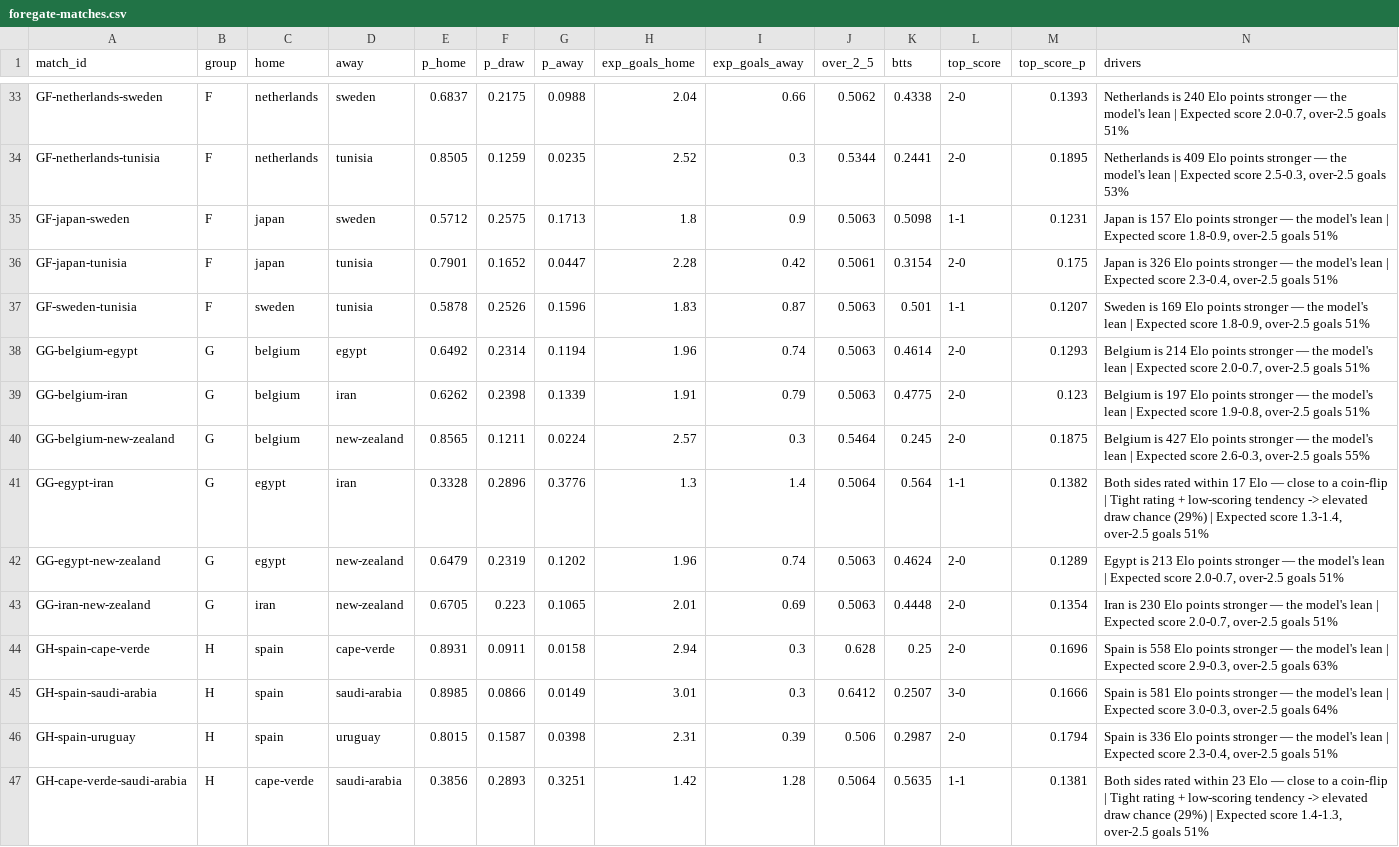
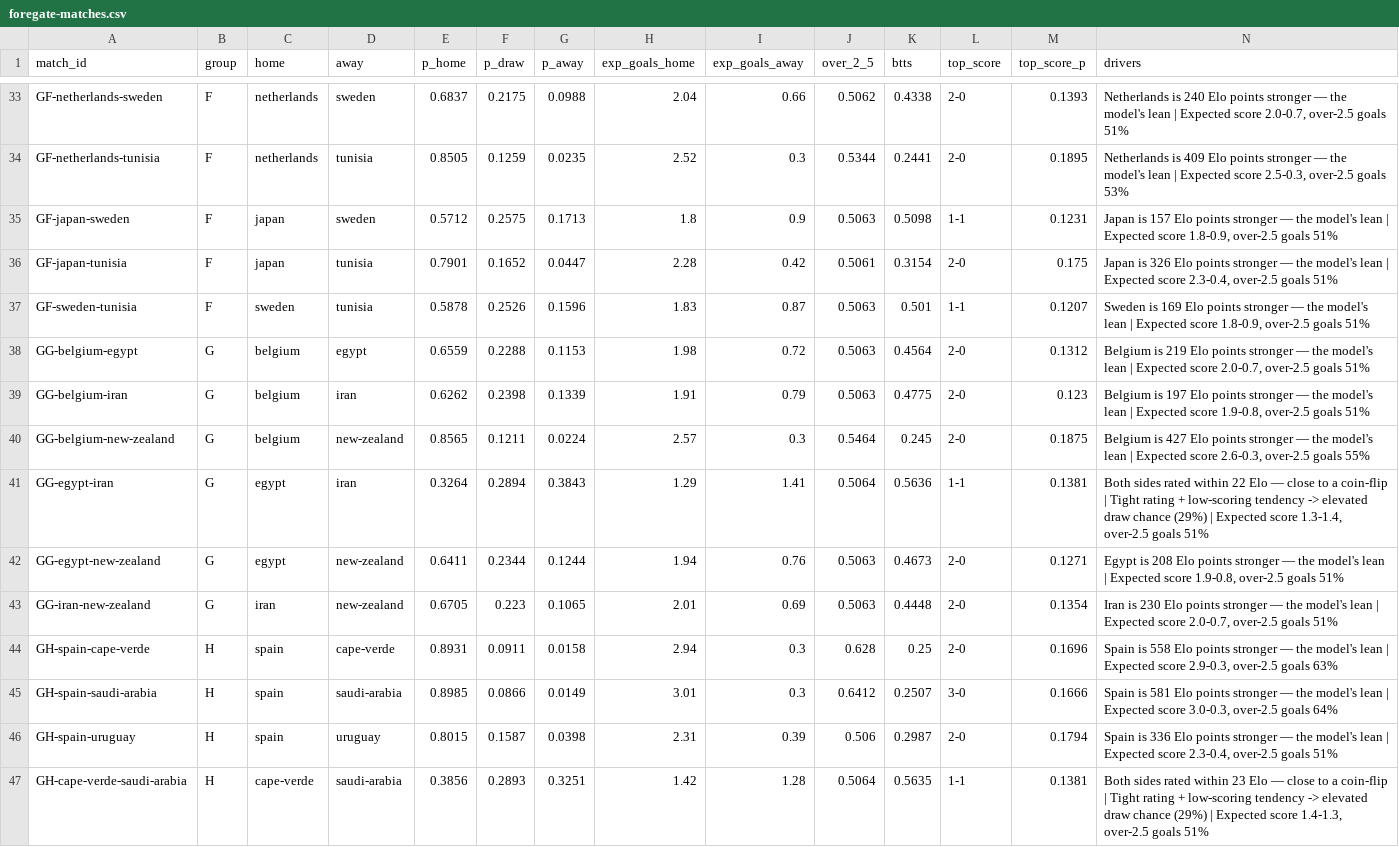
Before and after one commit to ForegatePrediction/foregate-worldcup-prediction-model, a CSV file: outputs/foregate-matches.csv, drawn as a sheet; only a part is shown, gaps mark what is left out; the diff covers the shown part only.

```diff
--- a/outputs/foregate-matches.csv
+++ b/outputs/foregate-matches.csv
@@ -37,7 +37,7 @@ GF-japan-tunisia,F,japan,tunisia,0.7901,0.1652,0.0447,2.28,0.42,0.5061,0.3154,2-
 GF-sweden-tunisia,F,sweden,tunisia,0.5878,0.2526,0.1596,1.83,0.87,0.5063,0.501,1-1,0.1207,"Sweden is 169 Elo points stronger — the model's lean | Expected score 1.8-0.9, over-2.5 goals 51%"
-GG-belgium-egypt,G,belgium,egypt,0.6492,0.2314,0.1194,1.96,0.74,0.5063,0.4614,2-0,0.1293,"Belgium is 214 Elo points stronger — the model's lean | Expected score 2.0-0.7, over-2.5 goals 51%"
+GG-belgium-egypt,G,belgium,egypt,0.6559,0.2288,0.1153,1.98,0.72,0.5063,0.4564,2-0,0.1312,"Belgium is 219 Elo points stronger — the model's lean | Expected score 2.0-0.7, over-2.5 goals 51%"
 GG-belgium-iran,G,belgium,iran,0.6262,0.2398,0.1339,1.91,0.79,0.5063,0.4775,2-0,0.123,"Belgium is 197 Elo points stronger — the model's lean | Expected score 1.9-0.8, over-2.5 goals 51%"
 GG-belgium-new-zealand,G,belgium,new-zealand,0.8565,0.1211,0.0224,2.57,0.3,0.5464,0.245,2-0,0.1875,"Belgium is 427 Elo points stronger — the model's lean | Expected score 2.6-0.3, over-2.5 goals 55%"
-GG-egypt-iran,G,egypt,iran,0.3328,0.2896,0.3776,1.3,1.4,0.5064,0.564,1-1,0.1382,"Both sides rated within 17 Elo — close to a coin-flip | Tight rating + low-scoring tendency -> elevated draw chance (29%) | Expected score 1.3-1.4, over-2.5 goals 51%"
-GG-egypt-new-zealand,G,egypt,new-zealand,0.6479,0.2319,0.1202,1.96,0.74,0.5063,0.4624,2-0,0.1289,"Egypt is 213 Elo points stronger — the model's lean | Expected score 2.0-0.7, over-2.5 goals 51%"
+GG-egypt-iran,G,egypt,iran,0.3264,0.2894,0.3843,1.29,1.41,0.5064,0.5636,1-1,0.1381,"Both sides rated within 22 Elo — close to a coin-flip | Tight rating + low-scoring tendency -> elevated draw chance (29%) | Expected score 1.3-1.4, over-2.5 goals 51%"
+GG-egypt-new-zealand,G,egypt,new-zealand,0.6411,0.2344,0.1244,1.94,0.76,0.5063,0.4673,2-0,0.1271,"Egypt is 208 Elo points stronger — the model's lean | Expected score 1.9-0.8, over-2.5 goals 51%"
 GG-iran-new-zealand,G,iran,new-zealand,0.6705,0.223,0.1065,2.01,0.69,0.5063,0.4448,2-0,0.1354,"Iran is 230 Elo points stronger — the model's lean | Expected score 2.0-0.7, over-2.5 goals 51%"
```
Also changed, not shown: 92 edited cells elsewhere in this file, outputs/foregate-tournament.csv, 5 other files.
